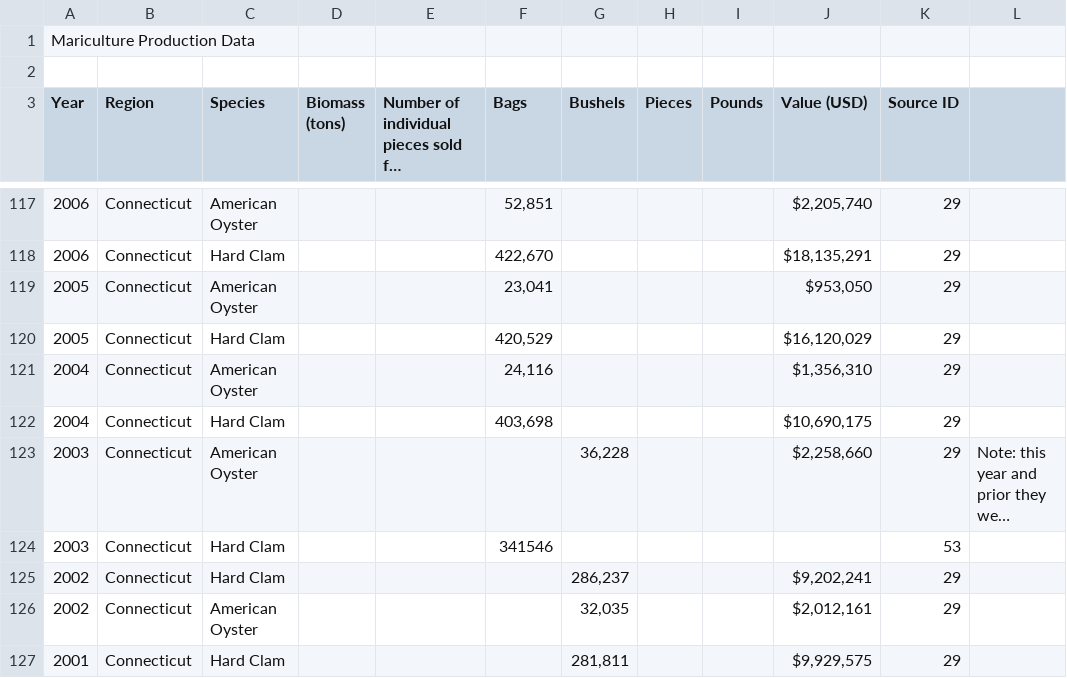
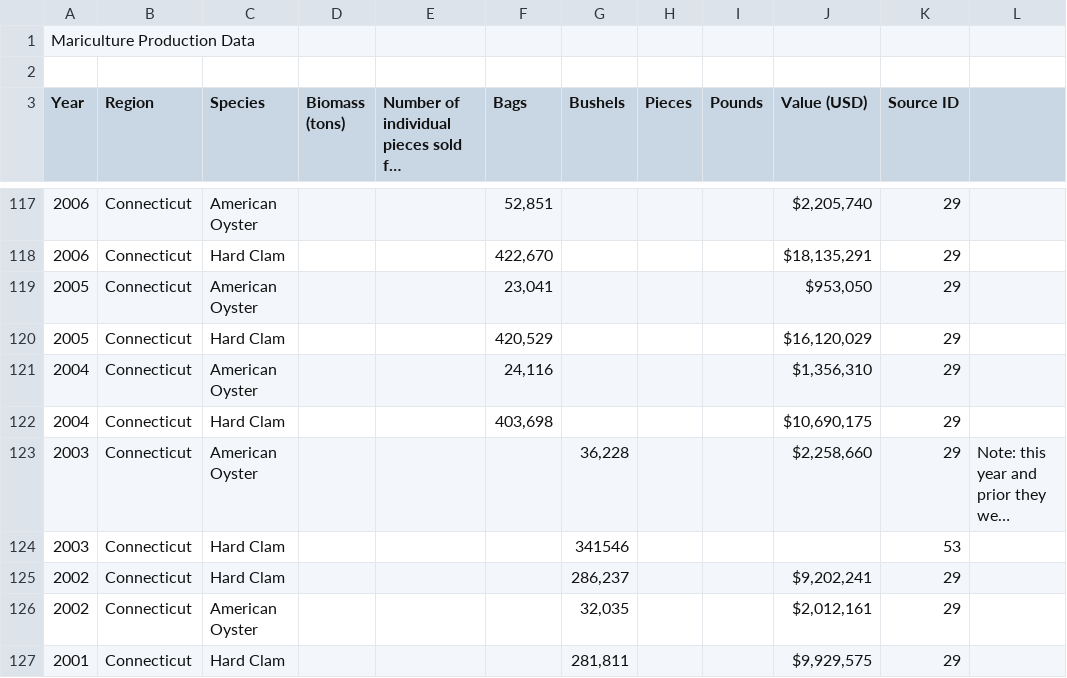
Before and after one commit to OHI-Northeast/ne-prep, a CSV file: prep/mar/data/production.csv, drawn as a sheet; only a part is shown, gaps mark what is left out; long unchanged cells end in …; the diff names each change by its address in the sheet, - before the commit and + after, or states it on an @@ line.

Commit message:
fixed the 2003 CT hard clam amount from bag to bushel

```diff
--- a/prep/mar/data/production.csv
+++ b/prep/mar/data/production.csv
-F124 (Bags): 341546
+F124 (Bags): (empty)
-G124 (Bushels): (empty)
+G124 (Bushels): 341546
```
Also changed, not shown: prep/mar/data/production_clean.csv, 2 other files.
